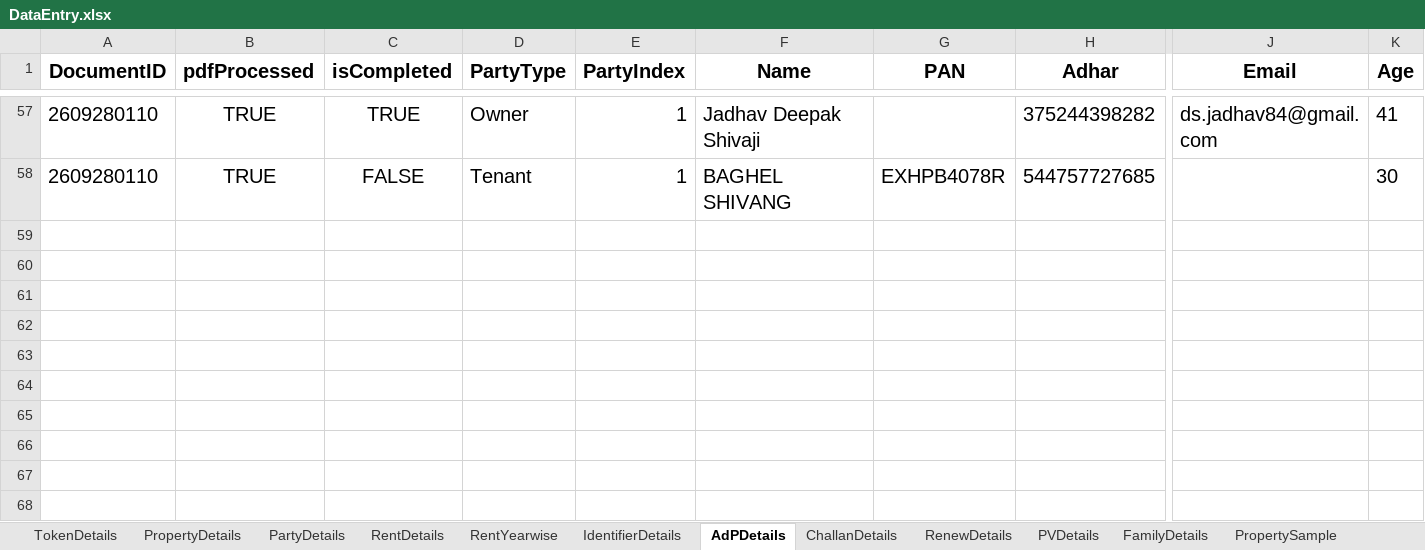
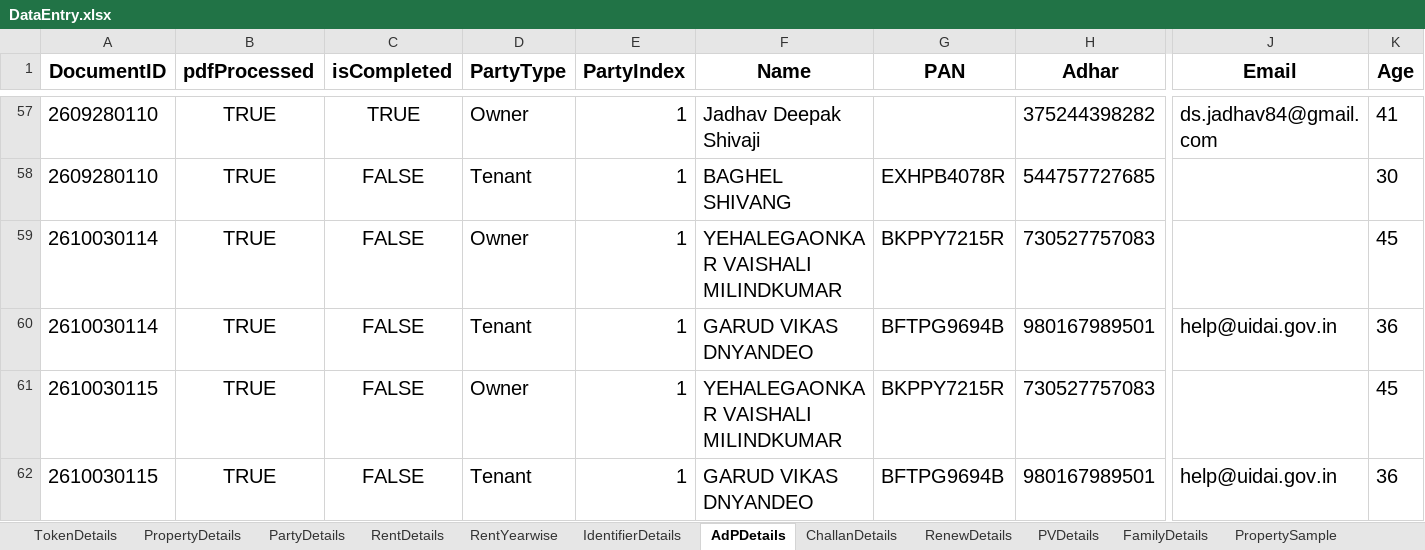
Before and after one commit to laxman-deokate-inferenz/IGR_Project, an Excel workbook: IGR_Master/Data/Documents/DataEntry.xlsx, sheet AdPDetails, drawn as a sheet; only a part is shown, gaps mark what is left out; values as stored, in another font and other column widths than the file's, no borders; rows hold the shown columns only; the diff names each change by its address in the sheet, - before the commit and + after, or states it on an @@ line.

```diff
--- a/IGR_Master/Data/Documents/DataEntry.xlsx (sheet AdPDetails)
+++ b/IGR_Master/Data/Documents/DataEntry.xlsx (sheet AdPDetails)
+row 59: 2610030114 | TRUE | FALSE | Owner | 1 | YEHALEGAONKAR VAISHALI MILINDKUMAR | BKPPY7215R | 730527757083 |  | 45
+row 60: 2610030114 | TRUE | FALSE | Tenant | 1 | GARUD VIKAS DNYANDEO | BFTPG9694B | 980167989501 | help@uidai.gov.in | 36
+row 61: 2610030115 | TRUE | FALSE | Owner | 1 | YEHALEGAONKAR VAISHALI MILINDKUMAR | BKPPY7215R | 730527757083 |  | 45
+row 62: 2610030115 | TRUE | FALSE | Tenant | 1 | GARUD VIKAS DNYANDEO | BFTPG9694B | 980167989501 | help@uidai.gov.in | 36
```
Also changed, not shown: sheet ChallanDetails, sheet PropertyDetails, sheet RentDetails, sheet TokenDetails, sheet RenewDetails, sheet FamilyDetails, 3 more sheets, hidden cells, IGR_Master/Data/Documents/Config.xlsx, 54 other files.
